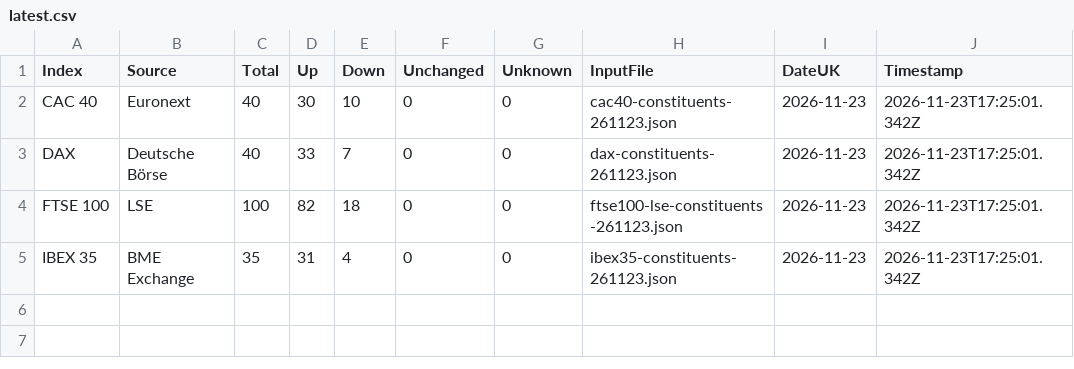
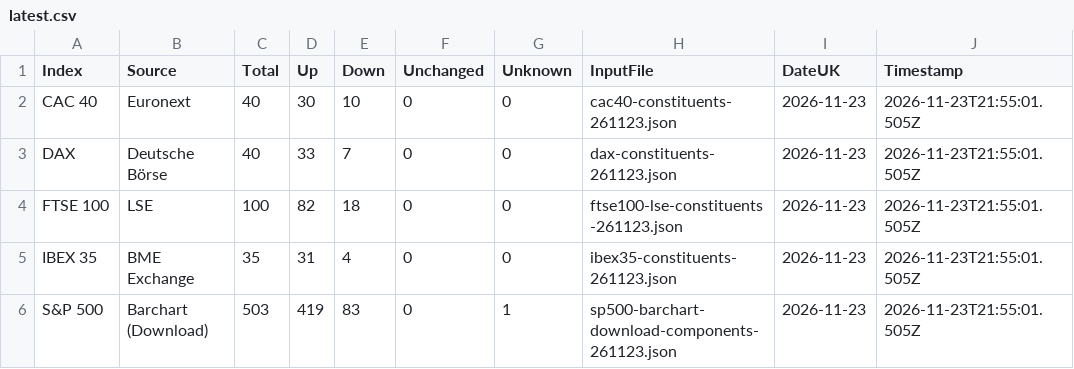
Before and after one commit to compound-lab/data, a CSV file: published/data/datasets/index_breadth/latest.csv, drawn as a sheet.

Commit message:
Update published data (2026-11-23T22-41-05-336Z)

```diff
--- a/published/data/datasets/index_breadth/latest.csv
+++ b/published/data/datasets/index_breadth/latest.csv
@@ -1,5 +1,6 @@
 Index,Source,Total,Up,Down,Unchanged,Unknown,InputFile,DateUK,Timestamp
-CAC 40,Euronext,40,30,10,0,0,cac40-constituents-261123.json,2026-11-23,2026-11-23T17:25:01.342Z
-DAX,Deutsche Börse,40,33,7,0,0,dax-constituents-261123.json,2026-11-23,2026-11-23T17:25:01.342Z
-FTSE 100,LSE,100,82,18,0,0,ftse100-lse-constituents-261123.json,2026-11-23,2026-11-23T17:25:01.342Z
-IBEX 35,BME Exchange,35,31,4,0,0,ibex35-constituents-261123.json,2026-11-23,2026-11-23T17:25:01.342Z
+CAC 40,Euronext,40,30,10,0,0,cac40-constituents-261123.json,2026-11-23,2026-11-23T21:55:01.505Z
+DAX,Deutsche Börse,40,33,7,0,0,dax-constituents-261123.json,2026-11-23,2026-11-23T21:55:01.505Z
+FTSE 100,LSE,100,82,18,0,0,ftse100-lse-constituents-261123.json,2026-11-23,2026-11-23T21:55:01.505Z
+IBEX 35,BME Exchange,35,31,4,0,0,ibex35-constituents-261123.json,2026-11-23,2026-11-23T21:55:01.505Z
+S&P 500,Barchart (Download),503,419,83,0,1,sp500-barchart-download-components-261123.json,2026-11-23,2026-11-23T21:55:01.505Z
```
Also changed, not shown: published/data/datasets/index_breadth/combined_latest.csv, published/data/datasets/index_headlines/etf_latest.csv, 11 other files.
